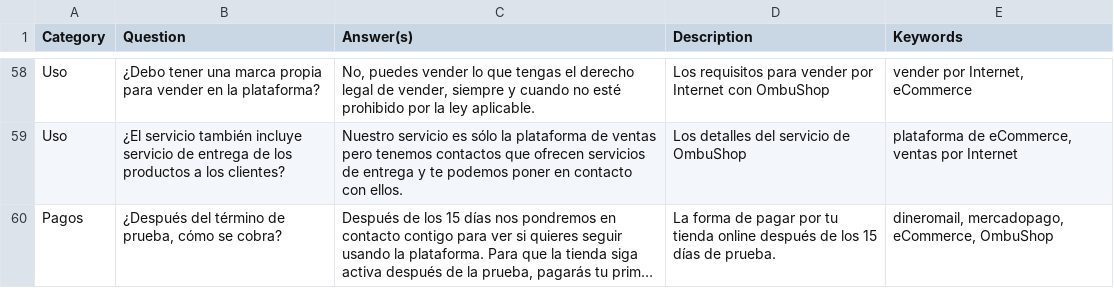
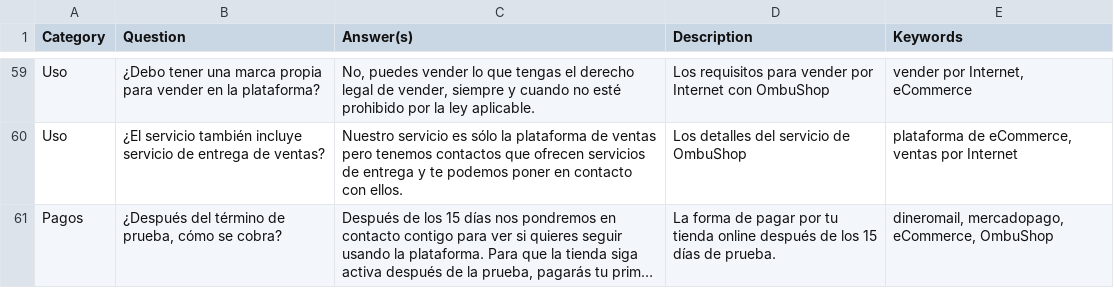
Before and after one commit to fastruby/faqtly, a CSV file: db/seed/initial-faq-sheet.csv, drawn as a sheet; only a part is shown, gaps mark what is left out; long unchanged cells end in …; addresses are those after the commit; the diff covers the shown part only; the diff names each change by its address in the sheet, - before the commit and + after, or states it on an @@ line.

```diff
--- a/db/seed/initial-faq-sheet.csv
+++ b/db/seed/initial-faq-sheet.csv
-B60 (Question): …entrega de los productos a los clientes?
+B60 (Question): …entrega de ventas?
```
Also changed, not shown: 1 added row and 41 edited cells elsewhere in this file.
